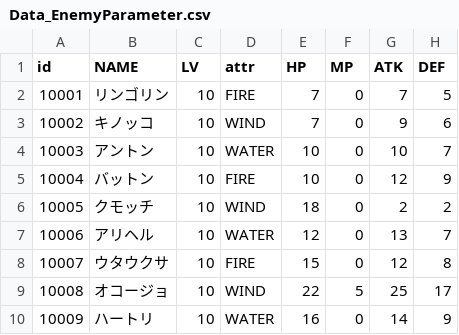
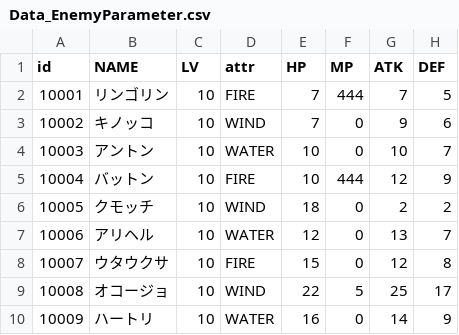
Before and after one commit to CatHut/UnityTestProject, a CSV file: Assets/CatHut/MasterData/MasterDataCsv/Enemy/EnemyParameter/Data_EnemyParameter.csv, drawn as a sheet; only a part is shown; the diff names each change by its address in the sheet, - before the commit and + after, or states it on an @@ line.

```diff
--- a/Assets/CatHut/MasterData/MasterDataCsv/Enemy/EnemyParameter/Data_EnemyParameter.csv
+++ b/Assets/CatHut/MasterData/MasterDataCsv/Enemy/EnemyParameter/Data_EnemyParameter.csv
-F2 (MP): 0
+F2 (MP): 444
-F5 (MP): 0
+F5 (MP): 444
```
Also changed, not shown: Assets/CatHut/MasterDataSecondPlace/Player/EnemyParameter/Data_EnemyParameter.csv, 10 other files.
